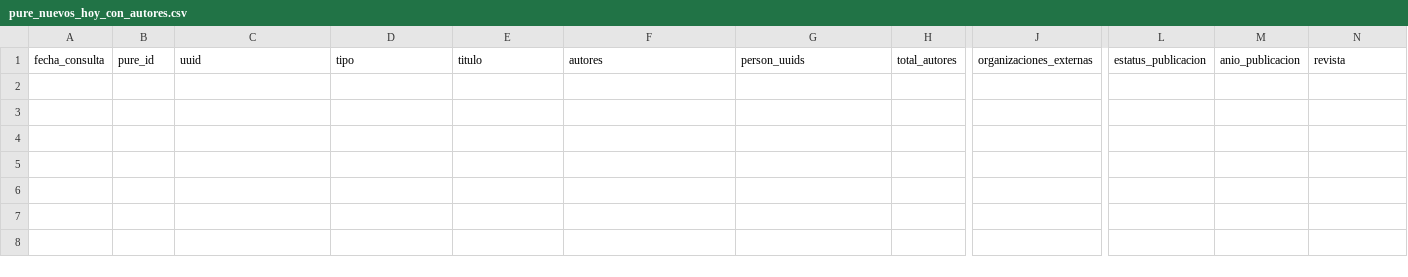
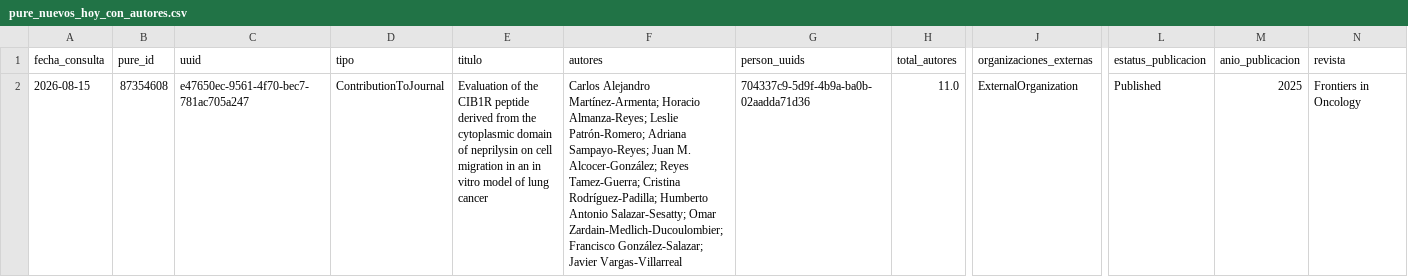
Before and after one commit to victorinox93/pure_daily, a CSV file: data/pure_nuevos_hoy_con_autores.csv, drawn as a sheet; only a part is shown, gaps mark what is left out; rows hold the shown columns only; the diff names each change by its address in the sheet, - before the commit and + after, or states it on an @@ line.

```diff
--- a/data/pure_nuevos_hoy_con_autores.csv
+++ b/data/pure_nuevos_hoy_con_autores.csv
+row 2: 2026-08-15 | 87354608 | e47650ec-9561-4f70-bec7-781ac705a247 | ContributionToJournal | Evaluation of the CIB1R peptide derived from the cytoplasmic domain of neprilysin on cell migration in an in vitro model of lung cancer | Carlos Alejandro Martínez-Armenta; Horacio Almanza-Reyes; Leslie Patrón-Romero; Adriana Sampayo-Reyes; Juan M. Alcocer-González; Reyes Tamez-Guerra; Cristina Rodríguez-Padilla; Humberto Antonio Salazar-Sesatty; Omar Zardain-Medlich-Ducoulombier; Francisco González-Salazar; Javier Vargas-Villarreal | 704337c9-5d9f-4b9a-ba0b-02aadda71d36 | 11.0 | ExternalOrganization | Published | 2025 | Frontiers in Oncology
```
Also changed, not shown: data/pure_modificados_hoy_con_autores.csv, data/pure_resumen_diario.csv, 3 other files.
